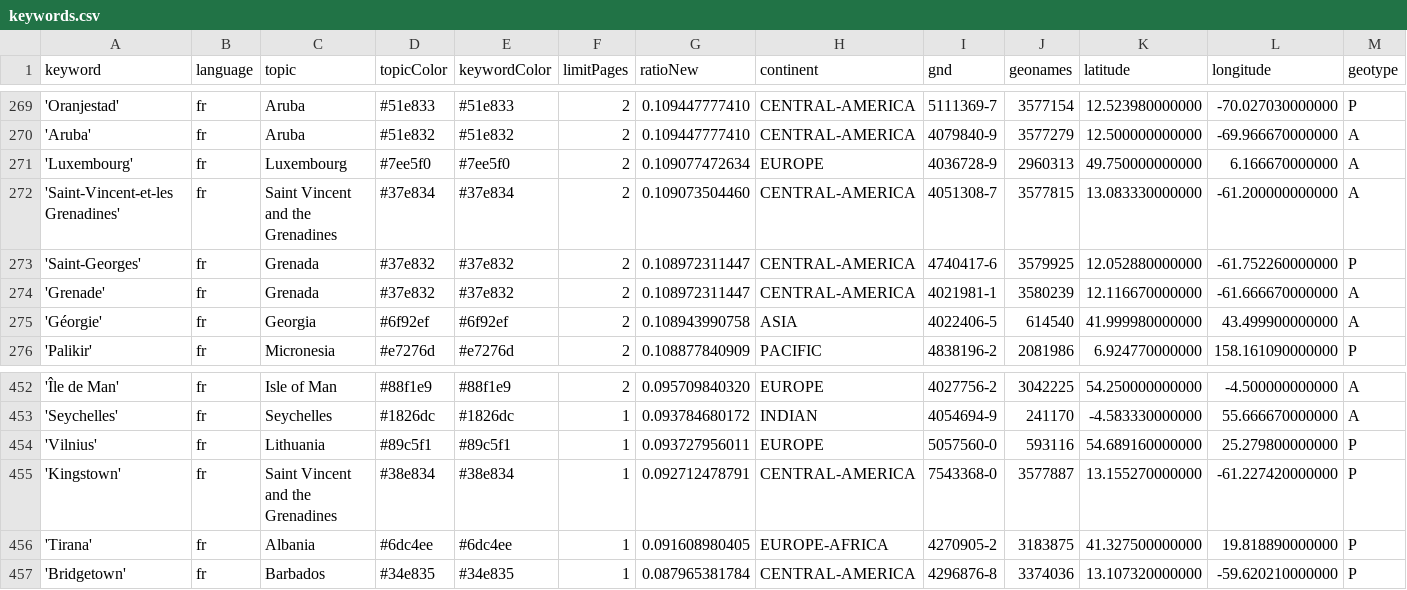
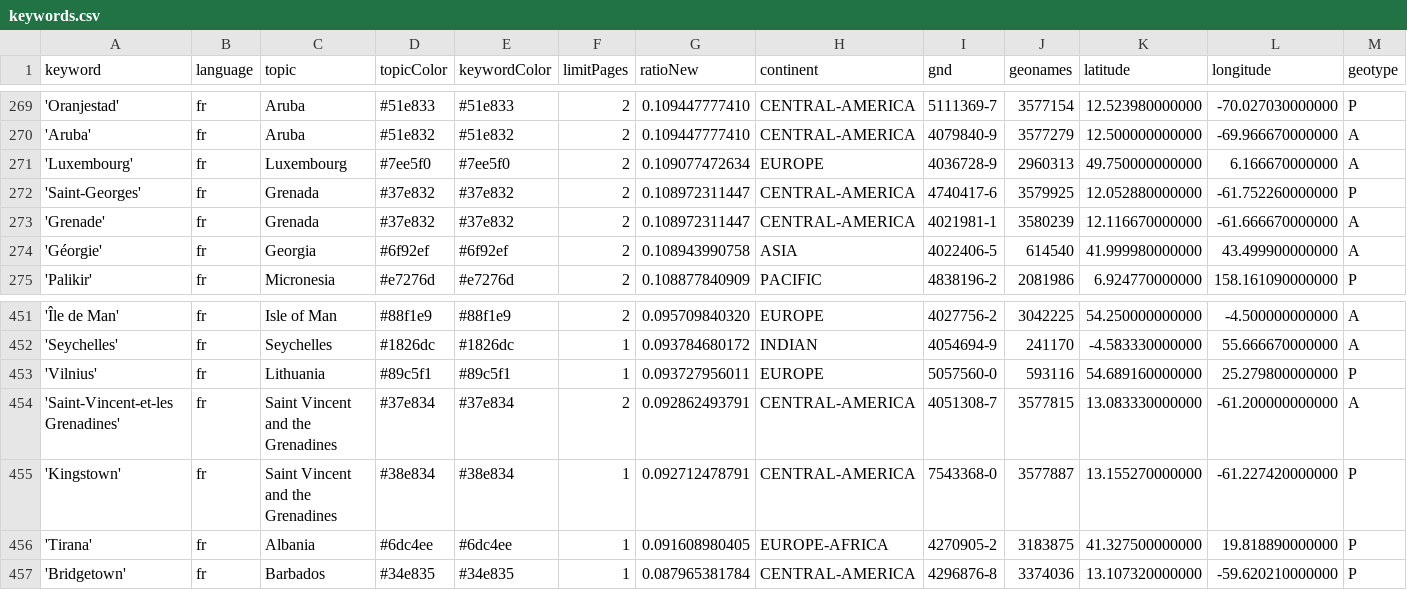
Before and after one commit to mizilett-news/emplacementChuchoter, a CSV file: keywords.csv, drawn as a sheet; only a part is shown, gaps mark what is left out; removed rows and columns are numbered as before the commit, all else as after; rows hold the shown columns only; the diff names each change by its address in the sheet, - before the commit and + after, or states it on an @@ line.

Commit message:
Commit from GitHub Actions (harvest:0.0)

```diff
--- a/keywords.csv
+++ b/keywords.csv
-row 272: 'Saint-Vincent-et-les Grenadines' | fr | Saint Vincent and the Grenadines | #37e834 | #37e834 | 2 | 0.109073504460 | CENTRAL-AMERICA | 4051308-7 | 3577815 | 13.083330000000 | -61.200000000000 | A
+row 454: 'Saint-Vincent-et-les Grenadines' | fr | Saint Vincent and the Grenadines | #37e834 | #37e834 | 2 | 0.092862493791 | CENTRAL-AMERICA | 4051308-7 | 3577815 | 13.083330000000 | -61.200000000000 | A
```
